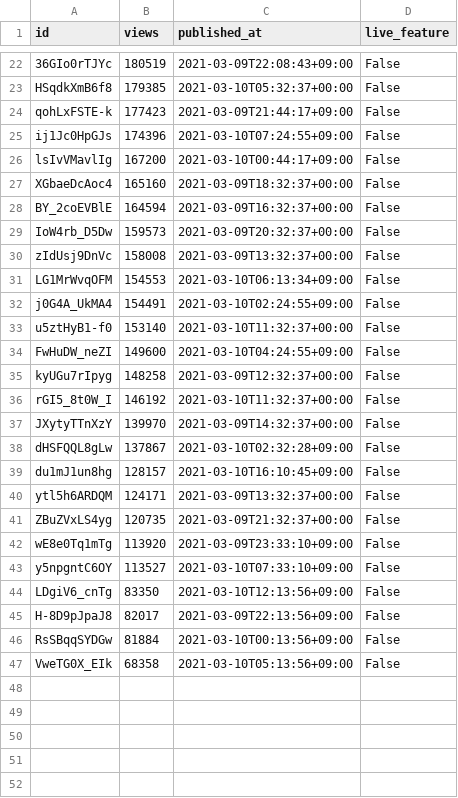
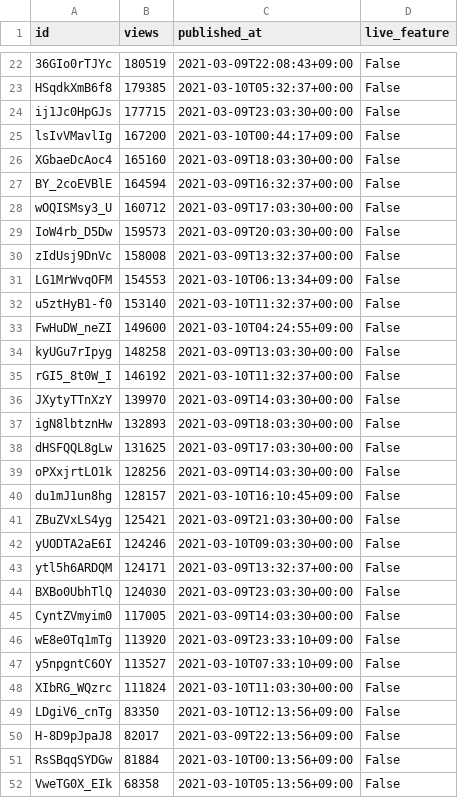
Before and after one commit to cross-internet/api, a CSV file: public/invidious_videos.csv, drawn as a sheet; only a part is shown, gaps mark what is left out; removed rows and columns are numbered as before the commit, all else as after; the diff covers the shown part only; the diff names each change by its address in the sheet, - before the commit and + after, or states it on an @@ line.

```diff
--- a/public/invidious_videos.csv
+++ b/public/invidious_videos.csv
-row 24: qohLxFSTE-k | 177423 | 2021-03-09T21:44:17+09:00 | False
-B24 (views): 174396
+B24 (views): 177715
-C24 (published_at): 2021-03-10T07:24:55+09:00
+C24 (published_at): 2021-03-09T23:03:30+00:00
-C26 (published_at): 2021-03-09T18:32:37+00:00
+C26 (published_at): 2021-03-09T18:03:30+00:00
+row 28: wOQISMsy3_U | 160712 | 2021-03-09T17:03:30+00:00 | False
-C29 (published_at): 2021-03-09T20:32:37+00:00
+C29 (published_at): 2021-03-09T20:03:30+00:00
-row 32: j0G4A_UkMA4 | 154491 | 2021-03-10T02:24:55+09:00 | False
-C34 (published_at): 2021-03-09T12:32:37+00:00
+C34 (published_at): 2021-03-09T13:03:30+00:00
-C36 (published_at): 2021-03-09T14:32:37+00:00
+C36 (published_at): 2021-03-09T14:03:30+00:00
+row 37: igN8lbtznHw | 132893 | 2021-03-09T18:03:30+00:00 | False
-B38 (views): 137867
+B38 (views): 131625
-C38 (published_at): 2021-03-10T02:32:28+09:00
+C38 (published_at): 2021-03-09T17:03:30+00:00
+row 39: oPXxjrtLO1k | 128256 | 2021-03-09T14:03:30+00:00 | False
+row 41: ZBuZVxLS4yg | 125421 | 2021-03-09T21:03:30+00:00 | False
+row 42: yUODTA2aE6I | 124246 | 2021-03-10T09:03:30+00:00 | False
-row 41: ZBuZVxLS4yg | 120735 | 2021-03-09T21:32:37+00:00 | False
+row 44: BXBo0UbhTlQ | 124030 | 2021-03-09T23:03:30+00:00 | False
+row 45: CyntZVmyim0 | 117005 | 2021-03-09T14:03:30+00:00 | False
+row 48: XIbRG_WQzrc | 111824 | 2021-03-10T11:03:30+00:00 | False
```
Also changed, not shown: 3 added rows, 3 removed rows and 6 edited cells elsewhere in this file.
